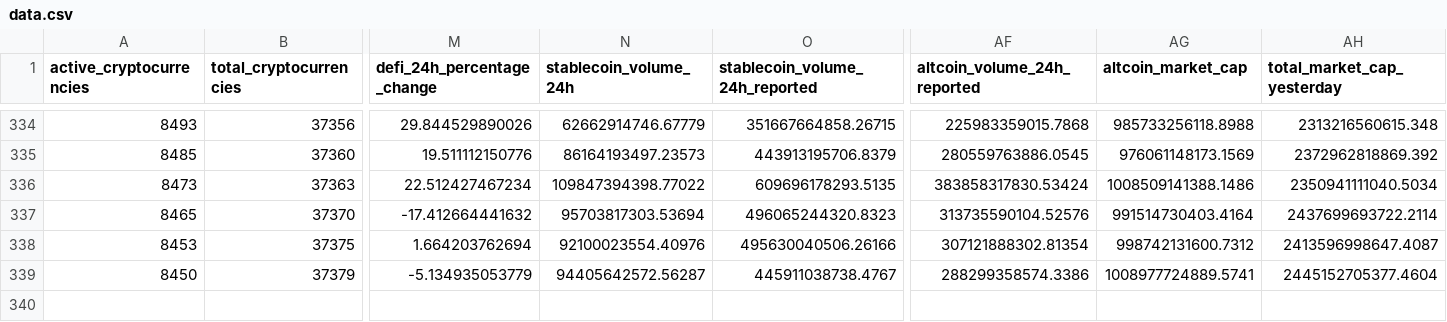
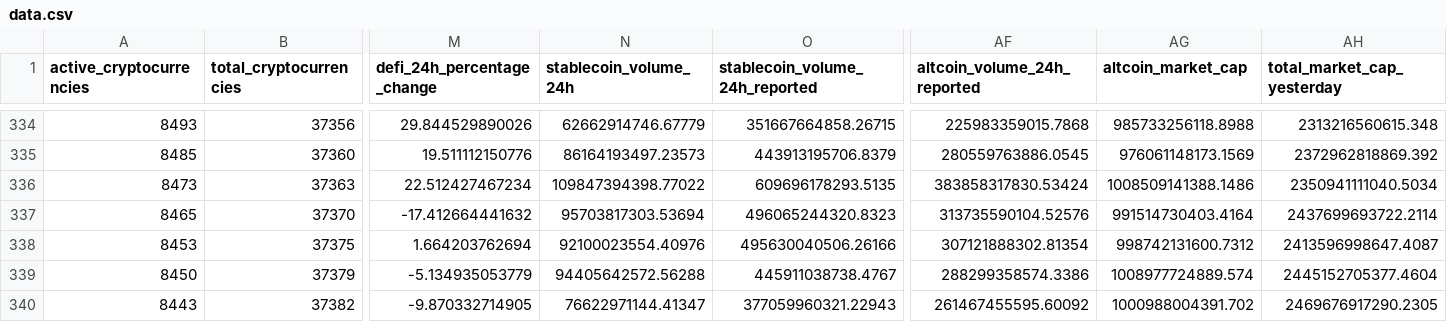
Before and after one commit to jorickdefraine/cmc-quotes-fetcher, a CSV file: data.csv, drawn as a sheet; only a part is shown, gaps mark what is left out; rows hold the shown columns only; the diff names each change by its address in the sheet, - before the commit and + after, or states it on an @@ line.

```diff
--- a/data.csv
+++ b/data.csv
-N339 (stablecoin_volume_24h): 94405642572.56287
+N339 (stablecoin_volume_24h): 94405642572.56288
-AG339 (altcoin_market_cap): 1008977724889.5741
+AG339 (altcoin_market_cap): 1008977724889.574
+row 340: 8443 | 37382 | -9.870332714905 | 76622971144.41347 | 377059960321.22943 | 261467455595.60092 | 1000988004391.702 | 2469676917290.2305
```
